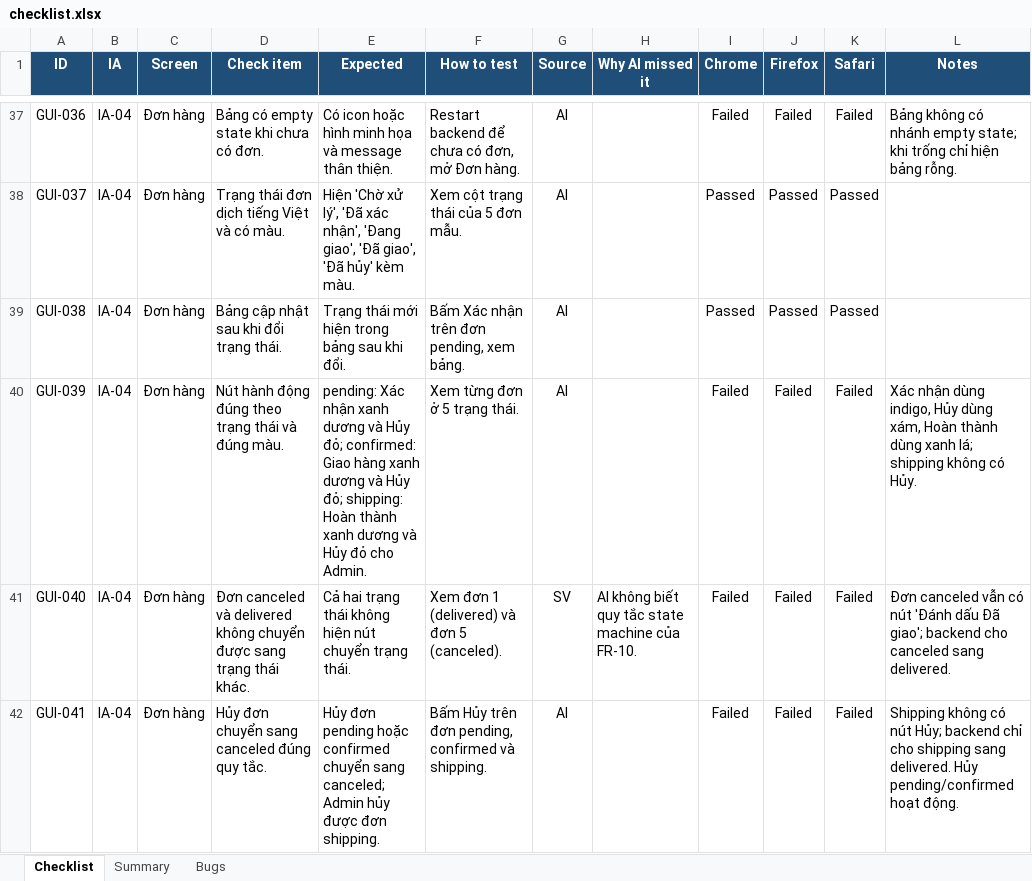
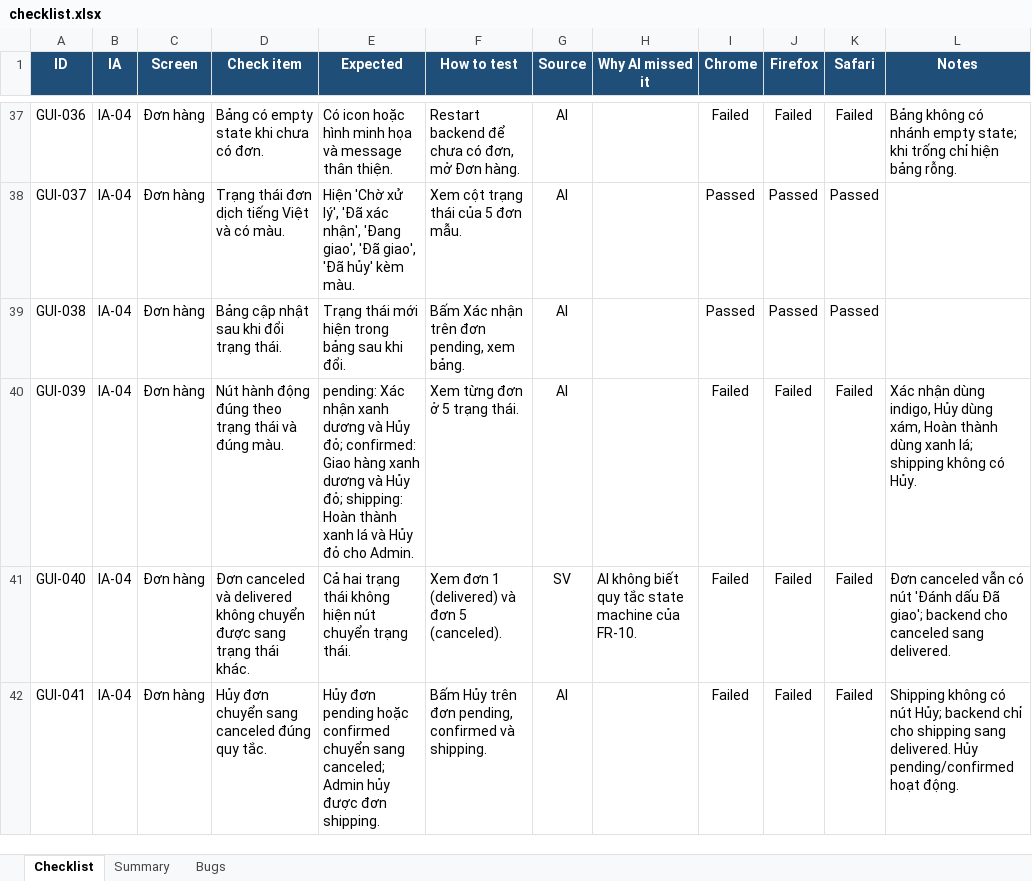
Before and after one commit to naaul1/eshop-sut-2627, an Excel workbook: docs/checklist.xlsx, sheet Checklist, drawn as a sheet; only a part is shown, gaps mark what is left out; values as stored, in another font and other column widths than the file's, no borders; charts and pictures not drawn; the diff covers the shown part only; the diff names each change by its address in the sheet, - before the commit and + after, or states it on an @@ line.

Commit message:
update: Remove duplicated `checklist`. Adjustion in `session-summary`.

```diff
--- a/docs/checklist.xlsx (sheet Checklist)
+++ b/docs/checklist.xlsx (sheet Checklist)
-E40 (Expected): …thành xanh dương và Hủy…
+E40 (Expected): …thành xanh lá và Hủy…
```
Also changed, not shown: 22 edited cells elsewhere in this sheet, sheet Bugs, sheet Summary, 4 other files.
